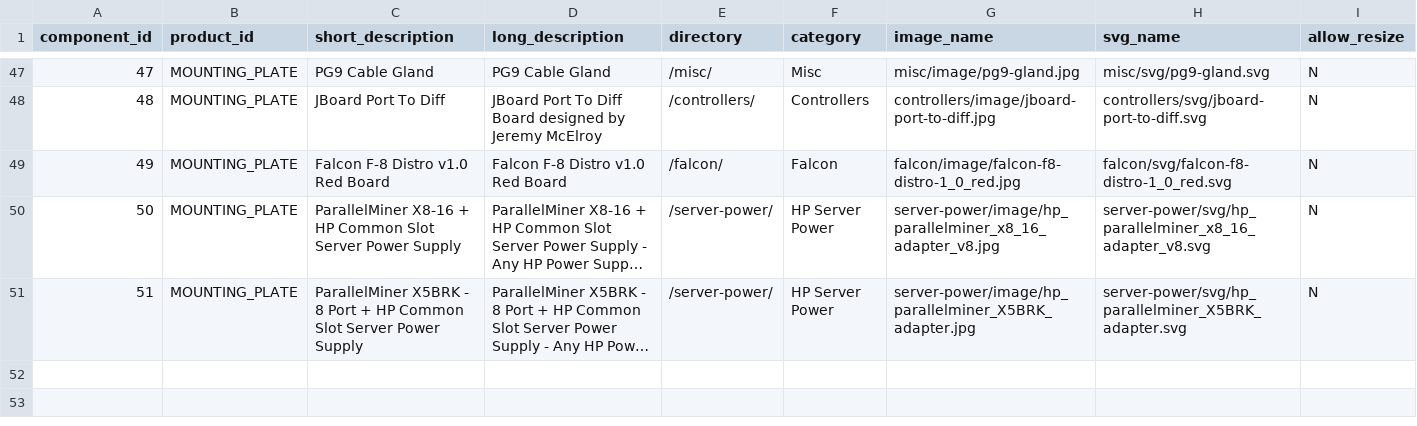
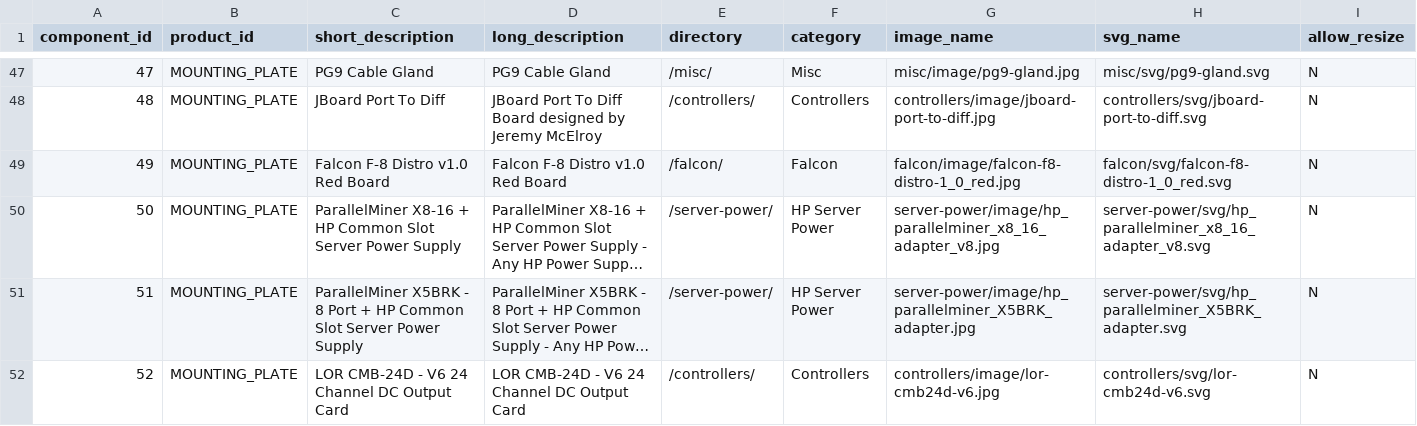
Before and after one commit to jchancel/jdeation-designer, a CSV file: jdeation_component_list.csv, drawn as a sheet; only a part is shown, gaps mark what is left out; long unchanged cells end in …; rows hold the shown columns only; the diff names each change by its address in the sheet, - before the commit and + after, or states it on an @@ line.

Commit message:
New LOR controller

```diff
--- a/jdeation_component_list.csv
+++ b/jdeation_component_list.csv
+row 52: 52 | MOUNTING_PLATE | LOR CMB-24D - V6 24 Channel DC Output Card | LOR CMB-24D - V6 24 Channel DC Output Card | /controllers/ | Controllers | controllers/image/lor-cmb24d-v6.jpg | controllers/svg/lor-cmb24d-v6.svg | N
```
Also changed, not shown: 2 other files.
